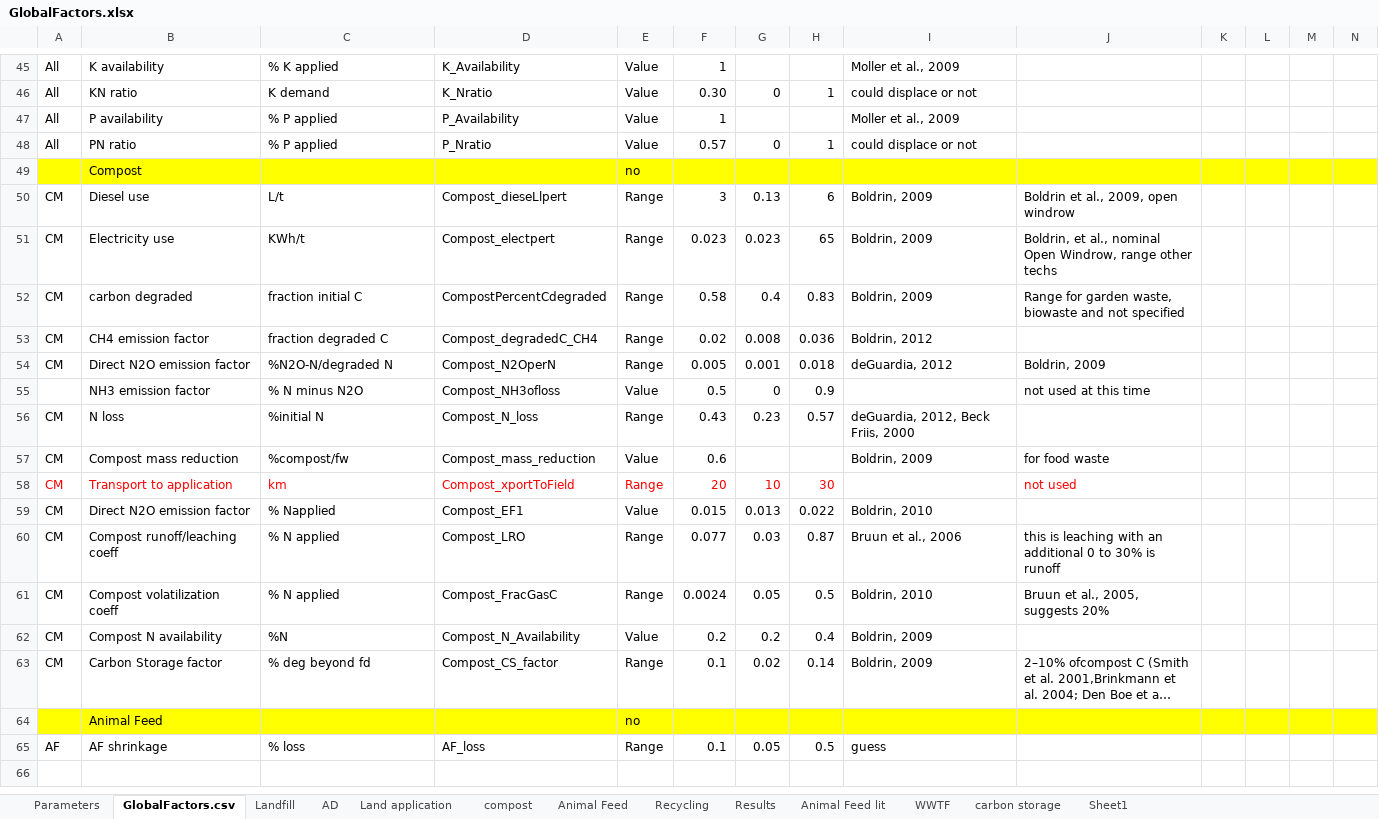
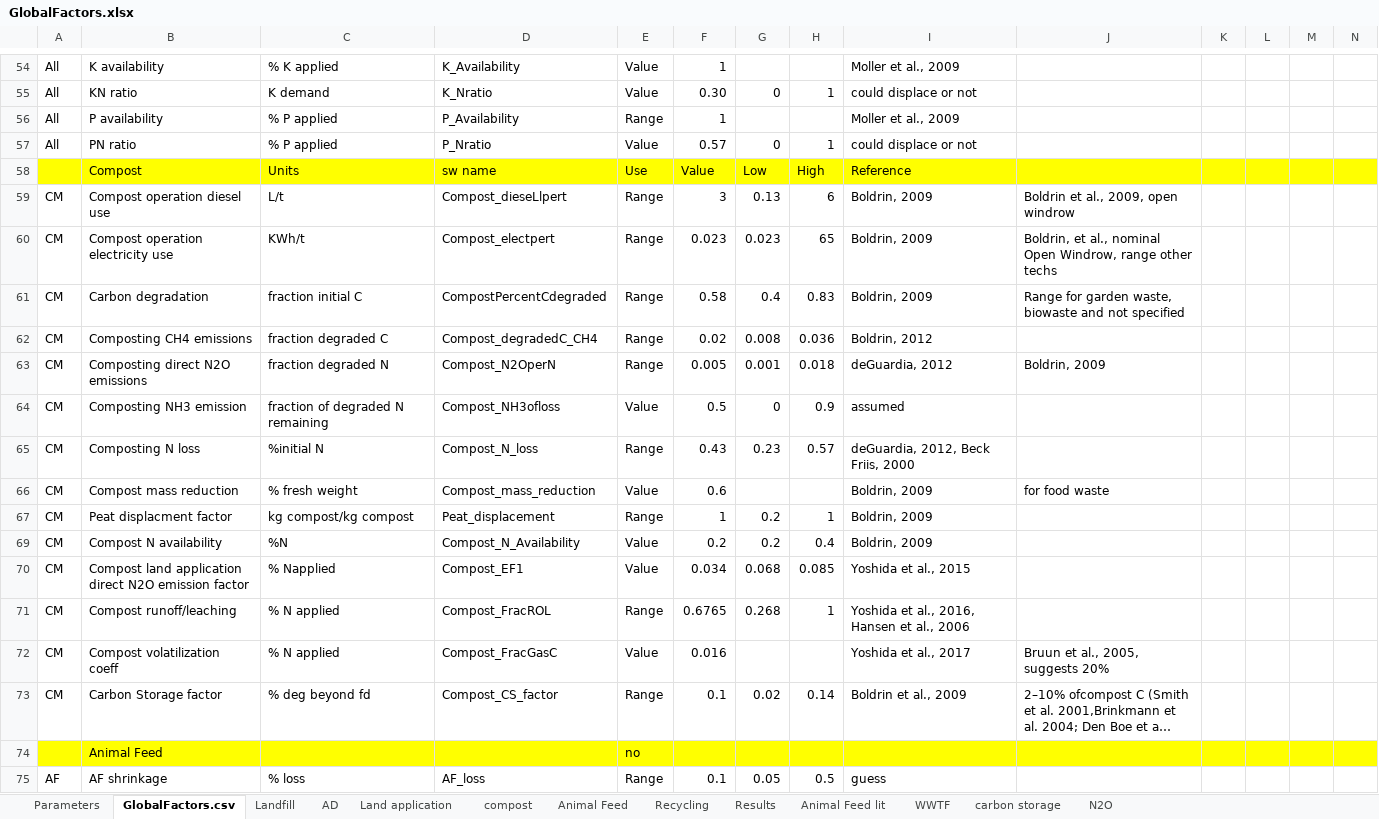
Before and after one commit to graySquirrel/ORCAS-Organic-Resource-Climate-Assessment-Simulation, an Excel workbook: GlobalFactors.xlsx, sheet GlobalFactors.csv, drawn as a sheet; only a part is shown, gaps mark what is left out; long unchanged cells end in …; values as stored, in another font and other column widths than the file's, no borders; removed rows and columns are numbered as before the commit, all else as after; rows hold the shown columns only; the diff covers the shown part only; the diff names each change by its address in the sheet, - before the commit and + after, or states it on an @@ line.

```diff
--- a/GlobalFactors.xlsx (sheet GlobalFactors.csv)
+++ b/GlobalFactors.xlsx (sheet GlobalFactors.csv)
-sheet tab: Sheet1
+sheet tab: N2O
-E56: Value
+E56: Range
-row 49:  | Compost |  |  | no
+row 58:  | Compost | Units | sw name | Use | Value | Low | High | Reference
-B59: Diesel use
+B59: Compost operation diesel use
-B60: Electricity use
+B60: Compost operation electricity use
-B61: carbon degraded
+B61: Carbon degradation
-B62: CH4 emission factor
+B62: Composting CH4 emissions
-B63: Direct N2O emission factor
+B63: Composting direct N2O emissions
-C63: %N2O-N/degraded N
+C63: fraction degraded N
-A64: (empty)
+A64: CM
-B64: NH3 emission factor
+B64: Composting NH3 emission
-C64: % N minus N2O
+C64: fraction of degraded N remaining
-I64: (empty)
+I64: assumed
-J64: not used at this time
+J64: (empty)
-B65: N loss
+B65: Composting N loss
-C66: %compost/fw
+C66: % fresh weight
@@ row 58 hidden: CM | Transport to application | km | Compost_xportToField | Range | 20 | 10 | 30 |  | not used @@
-row 59: CM | Direct N2O emission factor | % Napplied | Compost_EF1 | Value | 0.015 | 0.013 | 0.022 | Boldrin, 2010
-row 60: CM | Compost runoff/leaching coeff | % N applied | Compost_LRO | Range | 0.077 | 0.03 | 0.87 | Bruun et al., 2006 | this is leaching with an additional 0 to 30% is runoff
-B67: Compost volatilization coeff
+B67: Peat displacment factor
-C67: % N applied
+C67: kg compost/kg compost
-D67: Compost_FracGasC
+D67: Peat_displacement
-F67: 0.0024
+F67: 1
-G67: 0.05
+G67: 0.2
-H67: 0.5
+H67: 1
-I67: Boldrin, 2010
+I67: Boldrin, 2009
-J67: Bruun et al., 2005, suggests 20%
+J67: (empty)
+row 70: CM | Compost land application direct N2O emission factor | % Napplied | Compost_EF1 | Value | 0.034 | 0.068 | 0.085 | Yoshida et al., 2015
+row 71: CM | Compost runoff/leaching | % N applied | Compost_FracROL | Range | 0.6765 | 0.268 | 1 | Yoshida et al., 2016, Hansen et al., 2006
+row 72: CM | Compost volatilization coeff | % N applied | Compost_FracGasC | Value | 0.016 |  |  | Yoshida et al., 2017 | Bruun et al., 2005, suggests 20%
-I73: Boldrin, 2009
+I73: Boldrin et al., 2009
```
Also changed, not shown: 9 added rows, 3 hidden or unhidden rows and 38 edited cells elsewhere in this sheet, sheet N2O, sheet compost, sheet AD, sheet Parameters, sheet Land application, formulas that keep their value, charts or pictures, 1 other file.
